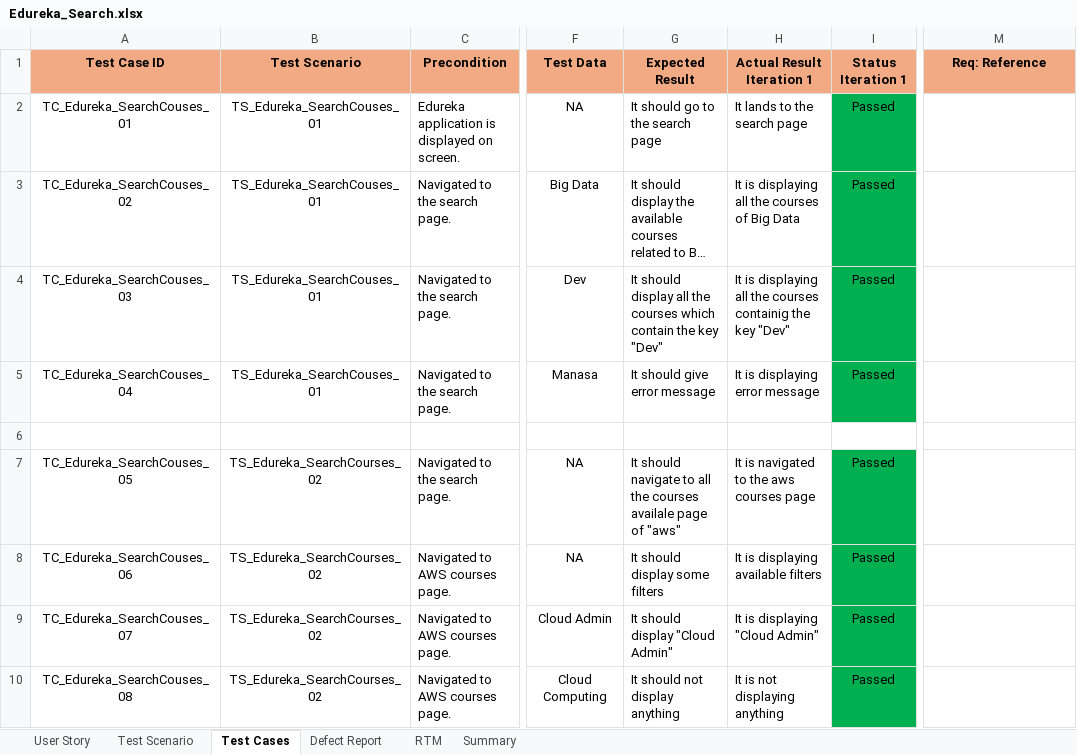
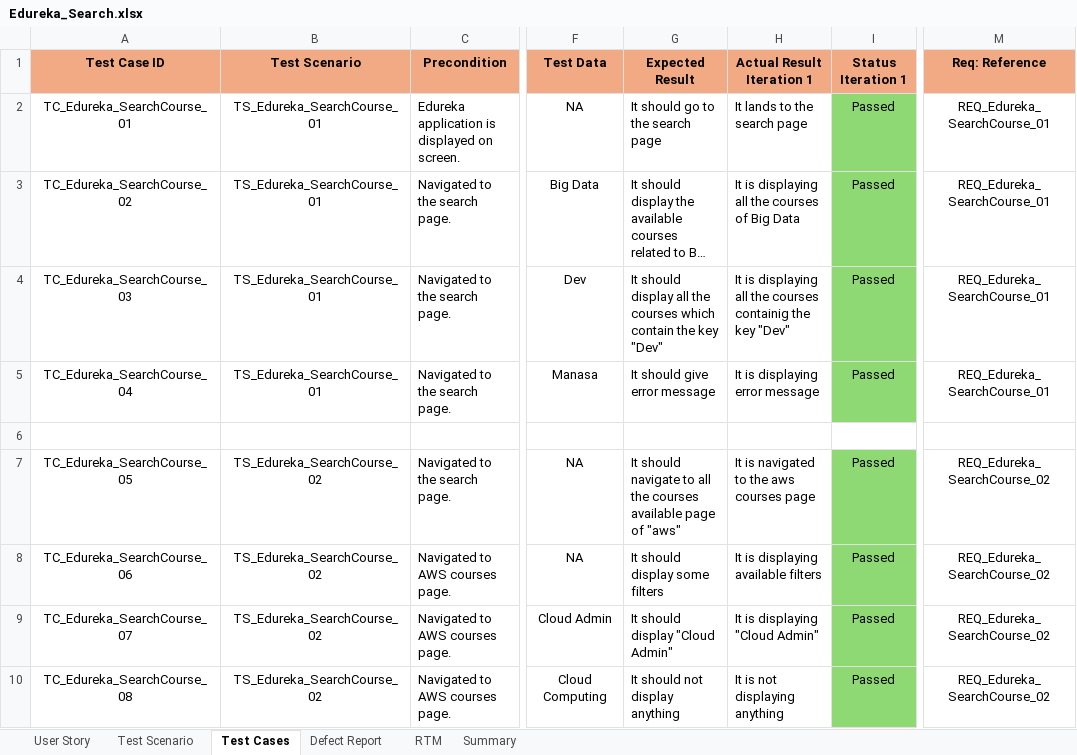
Before and after one commit to ManasaAedunuri/Edureka, an Excel workbook: Edureka_Search.xlsx, sheet Test Cases, drawn as a sheet; only a part is shown, gaps mark what is left out; long unchanged cells end in …; values as stored, in another font and other column widths than the file's, no borders; the diff covers the shown part only; the diff names each change by its address in the sheet, - before the commit and + after, or states it on an @@ line.

Commit message:
search-second commit

```diff
--- a/Edureka_Search.xlsx (sheet Test Cases)
+++ b/Edureka_Search.xlsx (sheet Test Cases)
-A2 (Test Case ID): TC_Edureka_SearchCouses_01
+A2 (Test Case ID): TC_Edureka_SearchCourse_01
-B2:B5 (Test Scenario): TS_Edureka_SearchCouses_01
+B2:B5 (Test Scenario): TS_Edureka_SearchCourse_01
-I2:I5 fill: #00B050
+I2:I5 fill: #8ED973
-M2:M5 (Req: Reference): (empty)
+M2:M5 (Req: Reference): REQ_Edureka_SearchCourse_01
-A3 (Test Case ID): TC_Edureka_SearchCouses_02
+A3 (Test Case ID): TC_Edureka_SearchCourse_02
-A4 (Test Case ID): TC_Edureka_SearchCouses_03
+A4 (Test Case ID): TC_Edureka_SearchCourse_03
-A5 (Test Case ID): TC_Edureka_SearchCouses_04
+A5 (Test Case ID): TC_Edureka_SearchCourse_04
-A7 (Test Case ID): TC_Edureka_SearchCouses_05
+A7 (Test Case ID): TC_Edureka_SearchCourse_05
-B7:B10 (Test Scenario): TS_Edureka_SearchCourses_02
+B7:B10 (Test Scenario): TS_Edureka_SearchCourse_02
-G7 (Expected Result): …the courses availale page of…
+G7 (Expected Result): …the courses available page of…
-I7:I10 fill: #00B050
+I7:I10 fill: #8ED973
-M7:M10 (Req: Reference): (empty)
+M7:M10 (Req: Reference): REQ_Edureka_SearchCourse_02
-A8 (Test Case ID): TC_Edureka_SearchCouses_06
+A8 (Test Case ID): TC_Edureka_SearchCourse_06
-A9 (Test Case ID): TC_Edureka_SearchCouses_07
+A9 (Test Case ID): TC_Edureka_SearchCourse_07
-A10 (Test Case ID): TC_Edureka_SearchCouses_08
+A10 (Test Case ID): TC_Edureka_SearchCourse_08
```
Also changed, not shown: 23 edited cells and cell formats elsewhere in this sheet, sheet RTM, sheet Test Scenario, sheet User Story, sheet Summary, sheet Defect Report.
